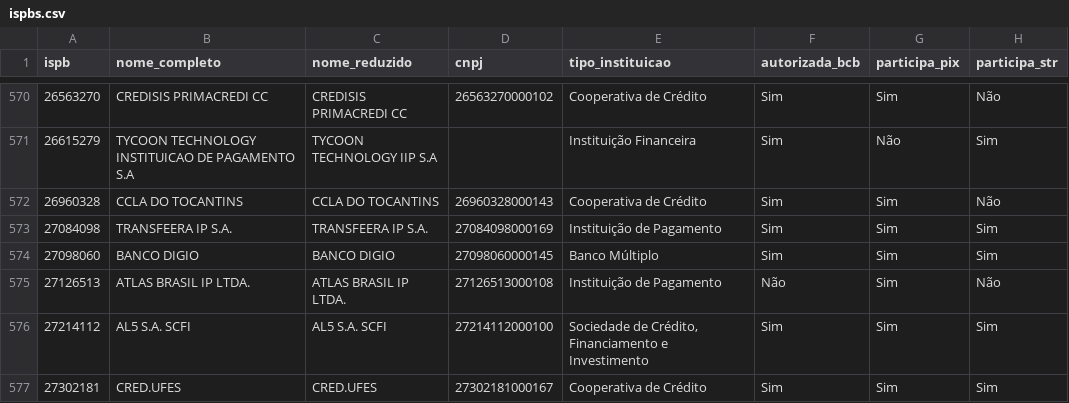
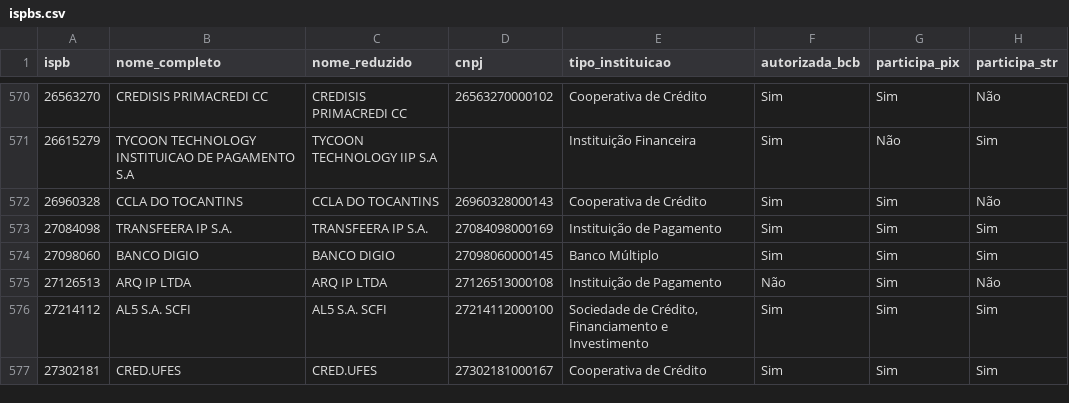
Before and after one commit to antoniopaolillo/brasil-ispb-database, a CSV file: data/ispbs.csv, drawn as a sheet; only a part is shown, gaps mark what is left out; the diff names each change by its address in the sheet, - before the commit and + after, or states it on an @@ line.

```diff
--- a/data/ispbs.csv
+++ b/data/ispbs.csv
-B575 (nome_completo): ATLAS BRASIL IP LTDA.
+B575 (nome_completo): ARQ IP LTDA
-C575 (nome_reduzido): ATLAS BRASIL IP LTDA.
+C575 (nome_reduzido): ARQ IP LTDA
```
Also changed, not shown: 2 other files.
